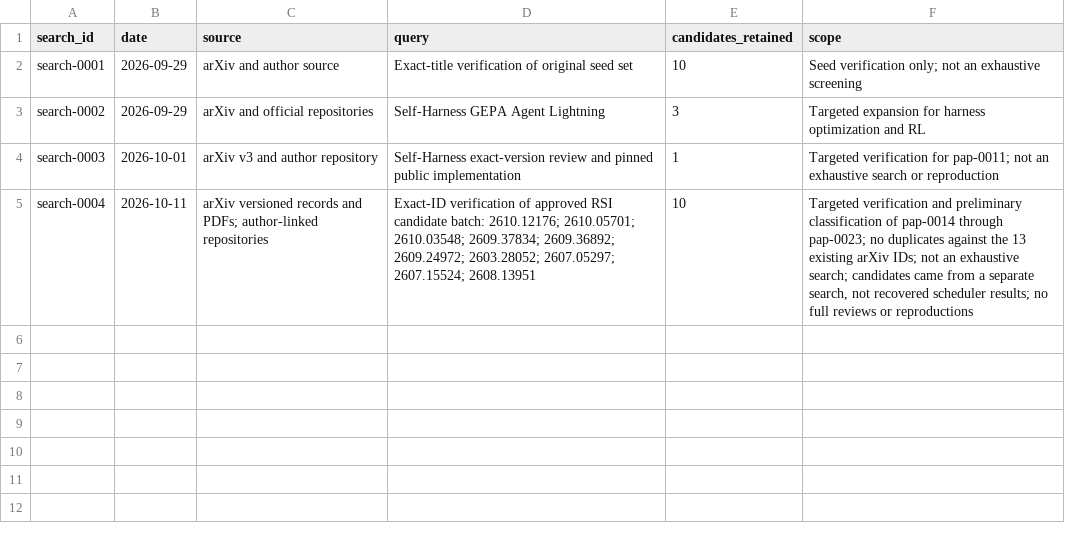
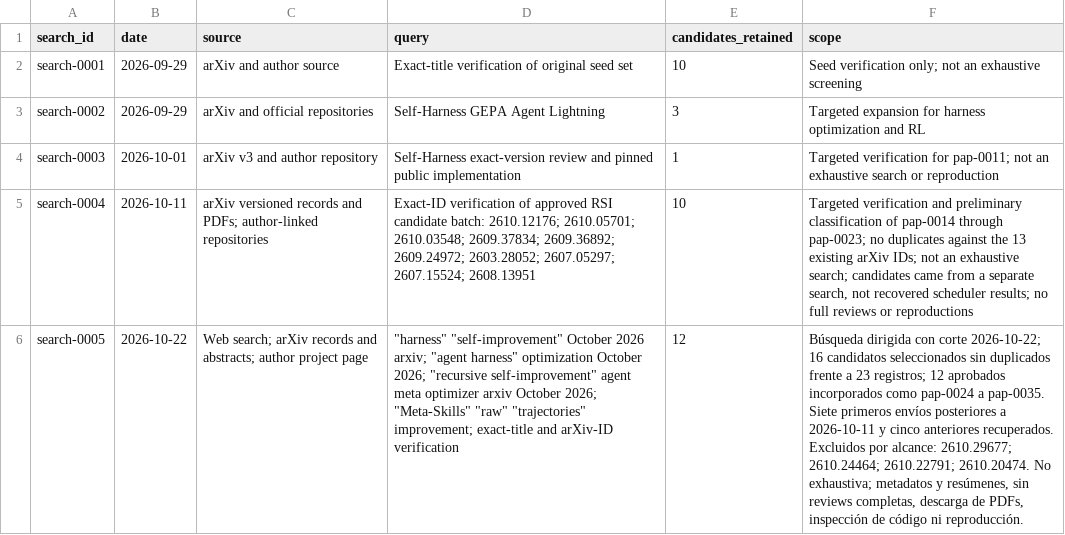
Before and after one commit to jairzinhosantos/thinking-harness, a CSV file: research/literature/search-log.csv, drawn as a sheet; the diff names each change by its address in the sheet, - before the commit and + after, or states it on an @@ line.

Commit message:
research: catalog twelve recent harness papers

```diff
--- a/research/literature/search-log.csv
+++ b/research/literature/search-log.csv
+row 6: search-0005 | 2026-10-22 | Web search; arXiv records and abstracts; author project page | "harness" "self-improvement" October 2026 arxiv; "agent harness" optimization October 2026; "recursive self-improvement" agent meta optimizer arxiv October 2026; "Meta-Skills" "raw" "trajectories" improvement; exact-title and arXiv-ID verification | 12 | Búsqueda dirigida con corte 2026-10-22; 16 candidatos seleccionados sin duplicados frente a 23 registros; 12 aprobados incorporados como pap-0024 a pap-0035. Siete primeros envíos posteriores a 2026-10-11 y cinco anteriores recuperados. Excluidos por alcance: 2610.29677; 2610.24464; 2610.22791; 2610.20474. No exhaustiva; metadatos y resúmenes, sin reviews completas, descarga de PDFs, inspección de código ni reproducción.
```
Also changed, not shown: docs/catalog.csv, 5 other files.
